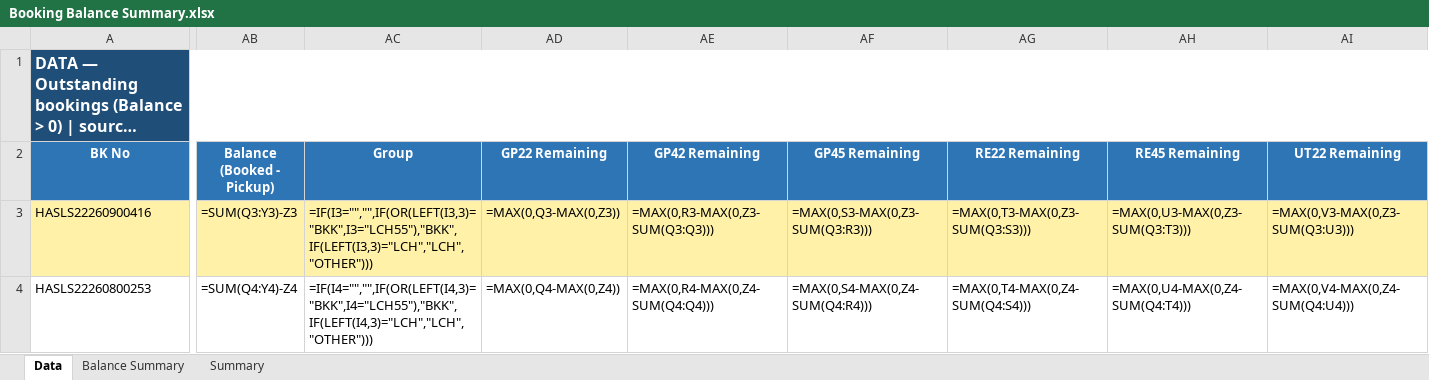
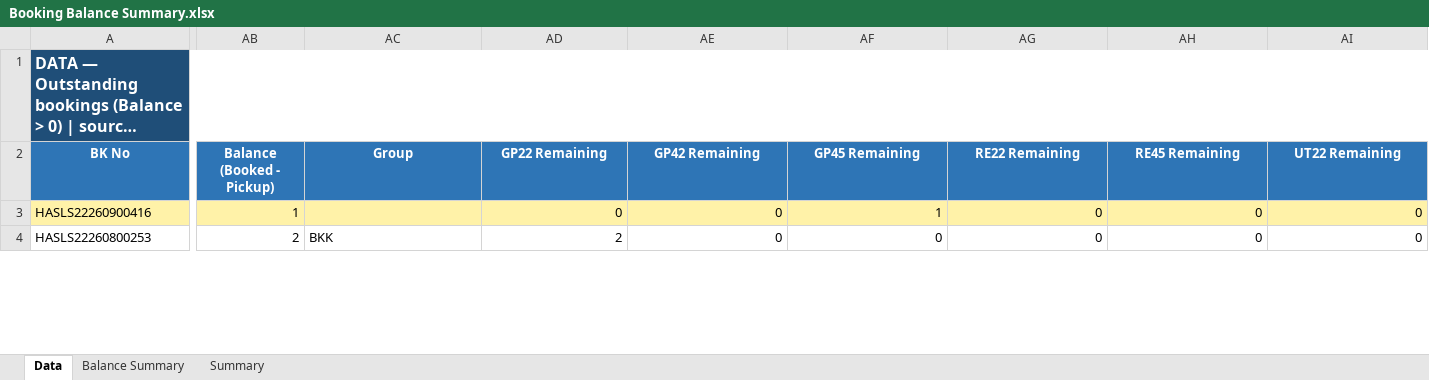
Before and after one commit to sirichai1265/booking-balance-dashboard, an Excel workbook: output/Booking Balance Summary.xlsx, sheet Data, drawn as a sheet; only a part is shown, gaps mark what is left out; long unchanged cells end in …; values as stored, in another font and other column widths than the file's, no borders; formulas without a stored value are shown as written; the diff covers the shown part only; the diff names each change by its address in the sheet, - before the commit and + after, or states it on an @@ line.

```diff
--- a/output/Booking Balance Summary.xlsx (sheet Data)
+++ b/output/Booking Balance Summary.xlsx (sheet Data)
-AB3 (Balance (Booked - Pickup)): =SUM(Q3:Y3)-Z3
+AB3 (Balance (Booked - Pickup)): 1
-AC3 (Group): =IF(I3="","",IF(OR(LEFT(I3,3)="BKK",I3="LCH55"),"BKK",IF(LEFT(I3,3)="LCH","LCH","OTHER")))
+AC3 (Group): (empty)
-AD3 (GP22 Remaining): =MAX(0,Q3-MAX(0,Z3))
+AD3 (GP22 Remaining): 0
-AE3 (GP42 Remaining): =MAX(0,R3-MAX(0,Z3-SUM(Q3:Q3)))
+AE3 (GP42 Remaining): 0
-AF3 (GP45 Remaining): =MAX(0,S3-MAX(0,Z3-SUM(Q3:R3)))
+AF3 (GP45 Remaining): 1
-AG3 (RE22 Remaining): =MAX(0,T3-MAX(0,Z3-SUM(Q3:S3)))
+AG3 (RE22 Remaining): 0
-AH3 (RE45 Remaining): =MAX(0,U3-MAX(0,Z3-SUM(Q3:T3)))
+AH3 (RE45 Remaining): 0
-AI3 (UT22 Remaining): =MAX(0,V3-MAX(0,Z3-SUM(Q3:U3)))
+AI3 (UT22 Remaining): 0
-AB4 (Balance (Booked - Pickup)): =SUM(Q4:Y4)-Z4
+AB4 (Balance (Booked - Pickup)): 2
-AC4 (Group): =IF(I4="","",IF(OR(LEFT(I4,3)="BKK",I4="LCH55"),"BKK",IF(LEFT(I4,3)="LCH","LCH","OTHER")))
+AC4 (Group): BKK
-AD4 (GP22 Remaining): =MAX(0,Q4-MAX(0,Z4))
+AD4 (GP22 Remaining): 2
-AE4 (GP42 Remaining): =MAX(0,R4-MAX(0,Z4-SUM(Q4:Q4)))
+AE4 (GP42 Remaining): 0
-AF4 (GP45 Remaining): =MAX(0,S4-MAX(0,Z4-SUM(Q4:R4)))
+AF4 (GP45 Remaining): 0
-AG4 (RE22 Remaining): =MAX(0,T4-MAX(0,Z4-SUM(Q4:S4)))
+AG4 (RE22 Remaining): 0
-AH4 (RE45 Remaining): =MAX(0,U4-MAX(0,Z4-SUM(Q4:T4)))
+AH4 (RE45 Remaining): 0
-AI4 (UT22 Remaining): =MAX(0,V4-MAX(0,Z4-SUM(Q4:U4)))
+AI4 (UT22 Remaining): 0
```
Also changed, not shown: 1348 edited cells elsewhere in this sheet, sheet Balance Summary, sheet Summary, hidden cells, 3 other files.
